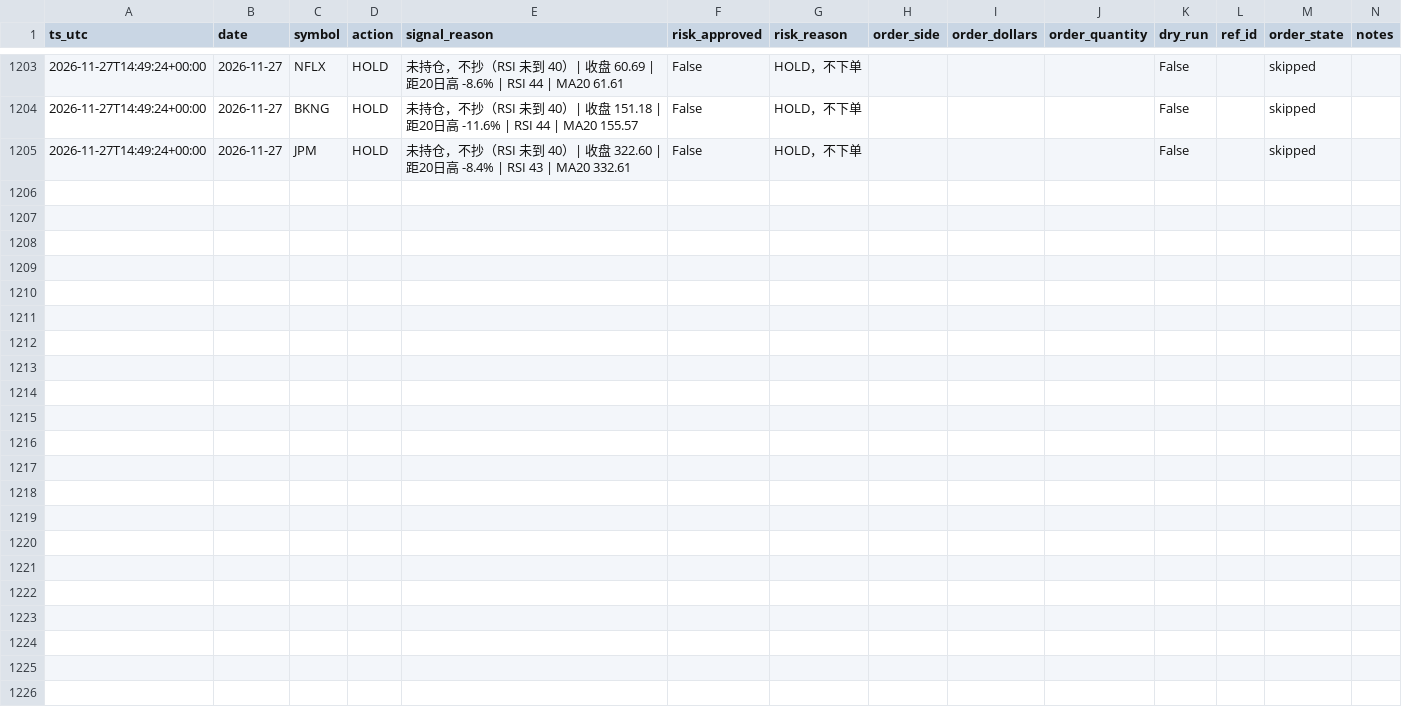
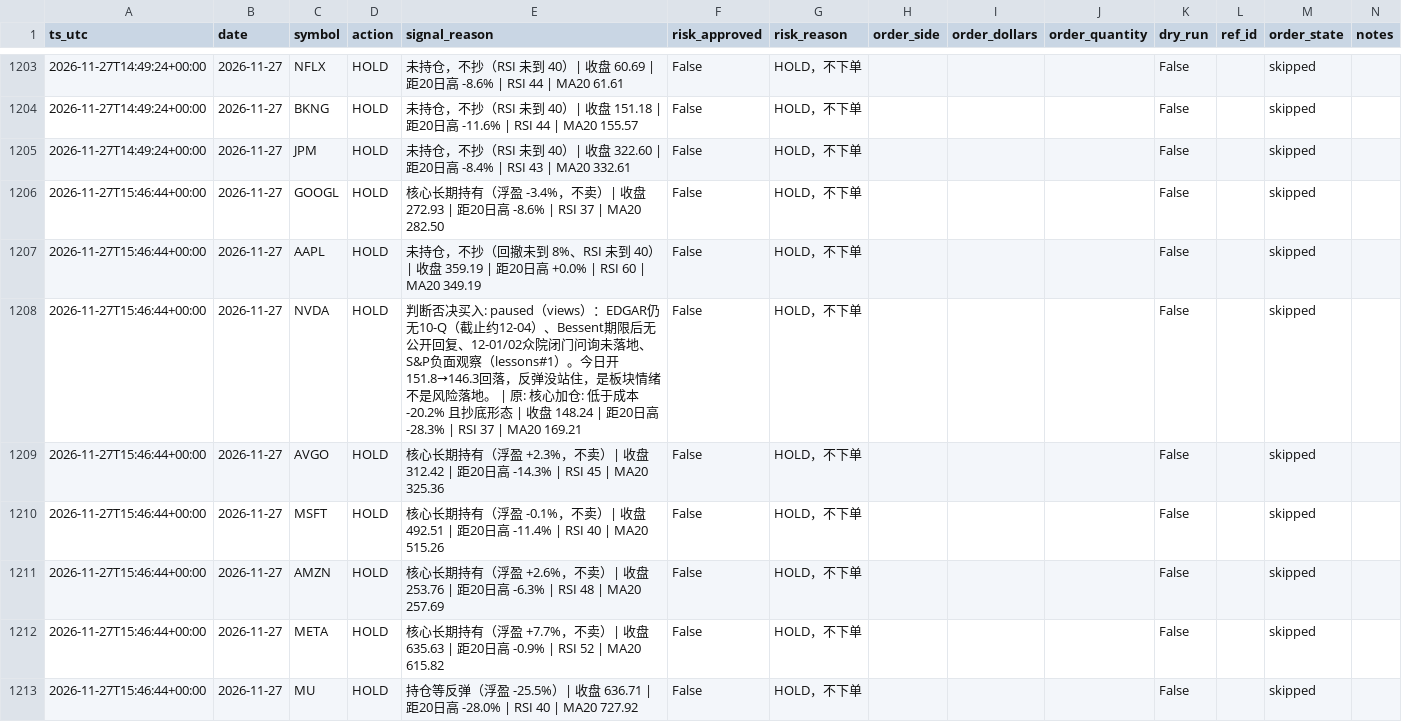
Before and after one commit to Lilylu0718/robinhood, a CSV file: decisions.csv, drawn as a sheet; only a part is shown, gaps mark what is left out; the diff covers the shown part only; the diff names each change by its address in the sheet, - before the commit and + after, or states it on an @@ line.

```diff
--- a/decisions.csv
+++ b/decisions.csv
+row 1206: 2026-11-27T15:46:44+00:00 | 2026-11-27 | GOOGL | HOLD | 核心长期持有（浮盈 -3.4%，不卖）| 收盘 272.93 | 距20日高 -8.6% | RSI 37 | MA20 282.50 | False | HOLD，不下单 |  |  |  | False |  | skipped
+row 1207: 2026-11-27T15:46:44+00:00 | 2026-11-27 | AAPL | HOLD | 未持仓，不抄（回撤未到 8%、RSI 未到 40）| 收盘 359.19 | 距20日高 +0.0% | RSI 60 | MA20 349.19 | False | HOLD，不下单 |  |  |  | False |  | skipped
+row 1208: 2026-11-27T15:46:44+00:00 | 2026-11-27 | NVDA | HOLD | 判断否决买入: paused（views）：EDGAR仍无10-Q（截止约12-04）、Bessent期限后无公开回复、12-01/02众院闭门问询未落地、S&P负面观察（lessons#1）。今日开151.8→146.3回落，反弹没站住，是板块情绪不是风险落地。 | 原: 核心加仓: 低于成本 -20.2% 且抄底形态 | 收盘 148.24 | 距20日高 -28.3% | RSI 37 | MA20 169.21 | False | HOLD，不下单 |  |  |  | False |  | skipped
+row 1209: 2026-11-27T15:46:44+00:00 | 2026-11-27 | AVGO | HOLD | 核心长期持有（浮盈 +2.3%，不卖）| 收盘 312.42 | 距20日高 -14.3% | RSI 45 | MA20 325.36 | False | HOLD，不下单 |  |  |  | False |  | skipped
+row 1210: 2026-11-27T15:46:44+00:00 | 2026-11-27 | MSFT | HOLD | 核心长期持有（浮盈 -0.1%，不卖）| 收盘 492.51 | 距20日高 -11.4% | RSI 40 | MA20 515.26 | False | HOLD，不下单 |  |  |  | False |  | skipped
+row 1211: 2026-11-27T15:46:44+00:00 | 2026-11-27 | AMZN | HOLD | 核心长期持有（浮盈 +2.6%，不卖）| 收盘 253.76 | 距20日高 -6.3% | RSI 48 | MA20 257.69 | False | HOLD，不下单 |  |  |  | False |  | skipped
+row 1212: 2026-11-27T15:46:44+00:00 | 2026-11-27 | META | HOLD | 核心长期持有（浮盈 +7.7%，不卖）| 收盘 635.63 | 距20日高 -0.9% | RSI 52 | MA20 615.82 | False | HOLD，不下单 |  |  |  | False |  | skipped
+row 1213: 2026-11-27T15:46:44+00:00 | 2026-11-27 | MU | HOLD | 持仓等反弹（浮盈 -25.5%）| 收盘 636.71 | 距20日高 -28.0% | RSI 40 | MA20 727.92 | False | HOLD，不下单 |  |  |  | False |  | skipped
```
Also changed, not shown: 7 added rows elsewhere in this file, equity.csv, 2 other files.
